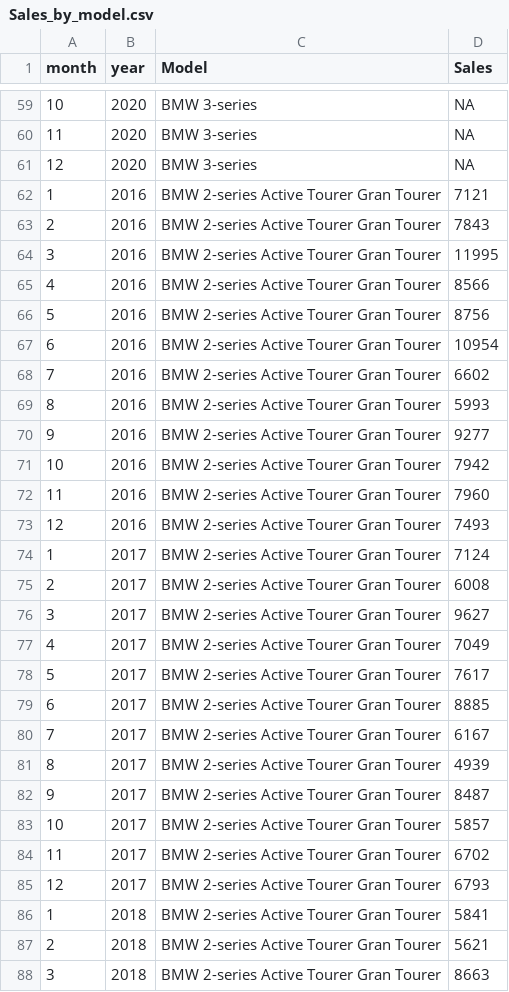
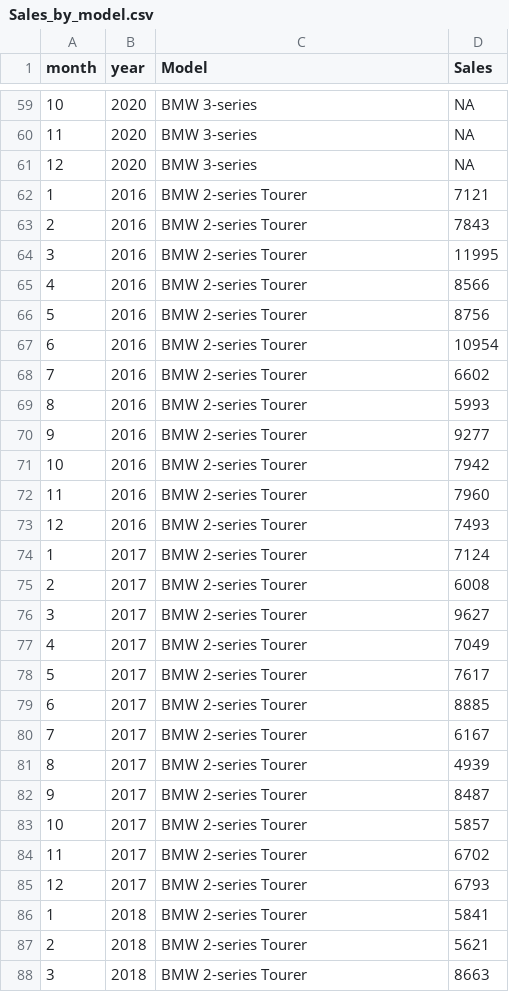
Before and after one commit to TorstenDaniels/Business-Intelligence-Groep-5, a CSV file: BUSIN-PROJECT/data/Sales_by_model.csv, drawn as a sheet; only a part is shown, gaps mark what is left out; the diff covers the shown part only.

```diff
--- a/BUSIN-PROJECT/data/Sales_by_model.csv
+++ b/BUSIN-PROJECT/data/Sales_by_model.csv
@@ -61,28 +61,28 @@ month;year;Model;Sales
 12;2020;BMW 3-series;NA
-1;2016;BMW 2-series Active Tourer  Gran Tourer;7121
-2;2016;BMW 2-series Active Tourer  Gran Tourer;7843
-3;2016;BMW 2-series Active Tourer  Gran Tourer;11995
-4;2016;BMW 2-series Active Tourer  Gran Tourer;8566
-5;2016;BMW 2-series Active Tourer  Gran Tourer;8756
-6;2016;BMW 2-series Active Tourer  Gran Tourer;10954
-7;2016;BMW 2-series Active Tourer  Gran Tourer;6602
-8;2016;BMW 2-series Active Tourer  Gran Tourer;5993
-9;2016;BMW 2-series Active Tourer  Gran Tourer;9277
-10;2016;BMW 2-series Active Tourer  Gran Tourer;7942
-11;2016;BMW 2-series Active Tourer  Gran Tourer;7960
-12;2016;BMW 2-series Active Tourer  Gran Tourer;7493
-1;2017;BMW 2-series Active Tourer  Gran Tourer;7124
-2;2017;BMW 2-series Active Tourer  Gran Tourer;6008
-3;2017;BMW 2-series Active Tourer  Gran Tourer;9627
-4;2017;BMW 2-series Active Tourer  Gran Tourer;7049
-5;2017;BMW 2-series Active Tourer  Gran Tourer;7617
-6;2017;BMW 2-series Active Tourer  Gran Tourer;8885
-7;2017;BMW 2-series Active Tourer  Gran Tourer;6167
-8;2017;BMW 2-series Active Tourer  Gran Tourer;4939
-9;2017;BMW 2-series Active Tourer  Gran Tourer;8487
-10;2017;BMW 2-series Active Tourer  Gran Tourer;5857
-11;2017;BMW 2-series Active Tourer  Gran Tourer;6702
-12;2017;BMW 2-series Active Tourer  Gran Tourer;6793
-1;2018;BMW 2-series Active Tourer  Gran Tourer;5841
-2;2018;BMW 2-series Active Tourer  Gran Tourer;5621
-3;2018;BMW 2-series Active Tourer  Gran Tourer;8663
+1;2016;BMW 2-series Tourer;7121
+2;2016;BMW 2-series Tourer;7843
+3;2016;BMW 2-series Tourer;11995
+4;2016;BMW 2-series Tourer;8566
+5;2016;BMW 2-series Tourer;8756
+6;2016;BMW 2-series Tourer;10954
+7;2016;BMW 2-series Tourer;6602
+8;2016;BMW 2-series Tourer;5993
+9;2016;BMW 2-series Tourer;9277
+10;2016;BMW 2-series Tourer;7942
+11;2016;BMW 2-series Tourer;7960
+12;2016;BMW 2-series Tourer;7493
+1;2017;BMW 2-series Tourer;7124
+2;2017;BMW 2-series Tourer;6008
+3;2017;BMW 2-series Tourer;9627
+4;2017;BMW 2-series Tourer;7049
+5;2017;BMW 2-series Tourer;7617
+6;2017;BMW 2-series Tourer;8885
+7;2017;BMW 2-series Tourer;6167
+8;2017;BMW 2-series Tourer;4939
+9;2017;BMW 2-series Tourer;8487
+10;2017;BMW 2-series Tourer;5857
+11;2017;BMW 2-series Tourer;6702
+12;2017;BMW 2-series Tourer;6793
+1;2018;BMW 2-series Tourer;5841
+2;2018;BMW 2-series Tourer;5621
+3;2018;BMW 2-series Tourer;8663
```
Also changed, not shown: 93 edited cells elsewhere in this file, 2 other files.
